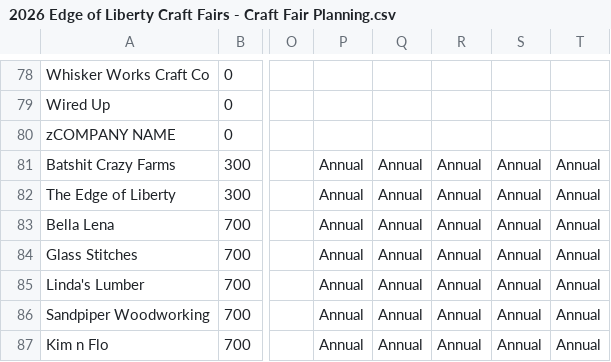
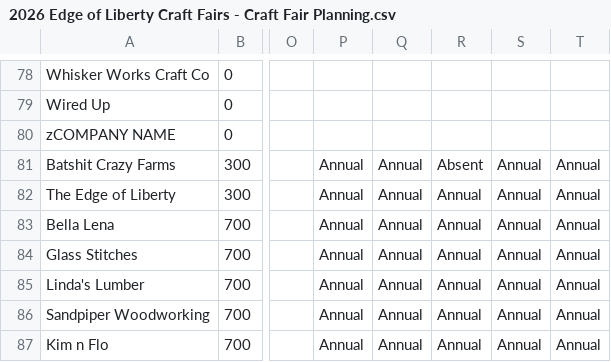
Before and after one commit to edge-of-liberty/edgeofliberty.us, a CSV file: _data/2026 Edge of Liberty Craft Fairs - Craft Fair Planning.csv, drawn as a sheet; only a part is shown, gaps mark what is left out; the diff names each change by its address in the sheet, - before the commit and + after, or states it on an @@ line.

```diff
--- a/_data/2026 Edge of Liberty Craft Fairs - Craft Fair Planning.csv
+++ b/_data/2026 Edge of Liberty Craft Fairs - Craft Fair Planning.csv
-R81: Annual
+R81: Absent
```
Also changed, not shown: 3 other files.
